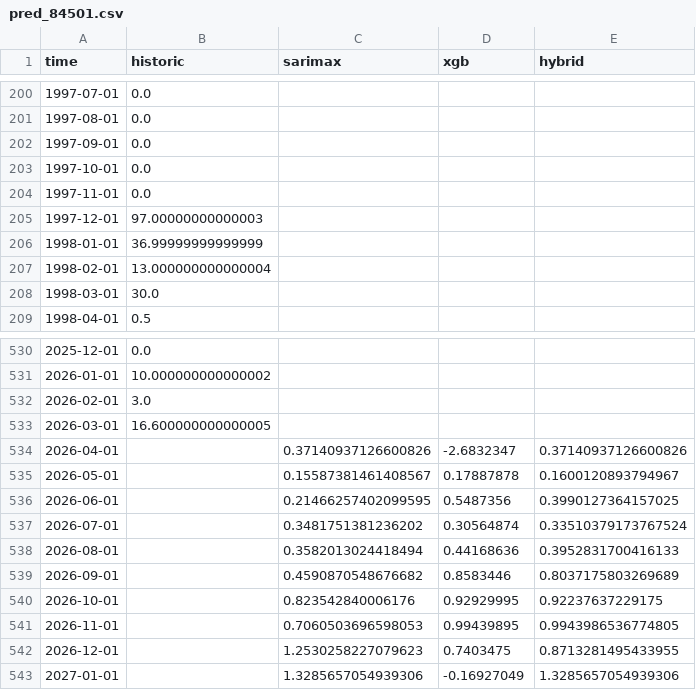
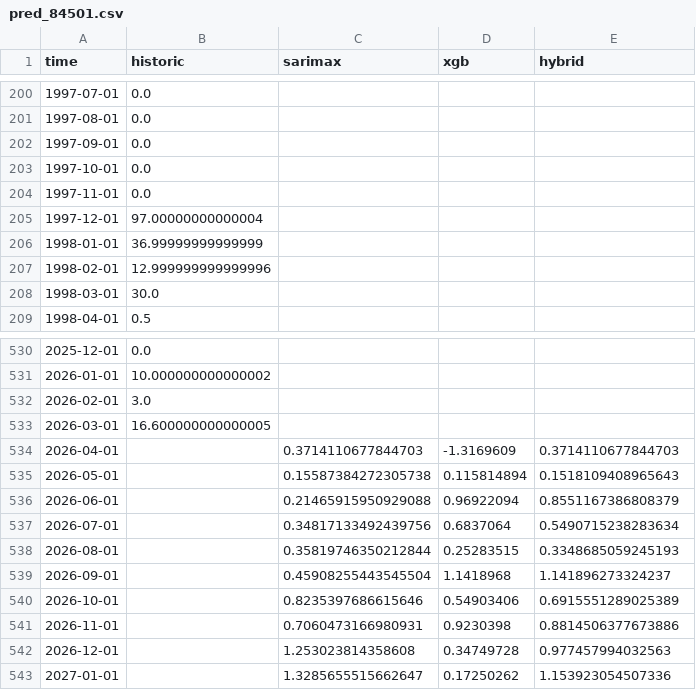
Before and after one commit to nbullonav/nbullonweatherproject, a CSV file: data/pred_84501.csv, drawn as a sheet; only a part is shown, gaps mark what is left out; the diff covers the shown part only.

```diff
--- a/data/pred_84501.csv
+++ b/data/pred_84501.csv
@@ -204,5 +204,5 @@ time,historic,sarimax,xgb,hybrid
 1997-11-01,0.0,,,
-1997-12-01,97.00000000000003,,,
+1997-12-01,97.00000000000004,,,
 1998-01-01,36.99999999999999,,,
-1998-02-01,13.000000000000004,,,
+1998-02-01,12.999999999999996,,,
 1998-03-01,30.0,,,
@@ -533,11 +533,11 @@ time,historic,sarimax,xgb,hybrid
 2026-03-01,16.600000000000005,,,
-2026-04-01,,0.37140937126600826,-2.6832347,0.37140937126600826
-2026-05-01,,0.15587381461408567,0.17887878,0.1600120893794967
-2026-06-01,,0.21466257402099595,0.5487356,0.3990127364157025
-2026-07-01,,0.3481751381236202,0.30564874,0.33510379173767524
-2026-08-01,,0.3582013024418494,0.44168636,0.3952831700416133
-2026-09-01,,0.4590870548676682,0.8583446,0.8037175803269689
-2026-10-01,,0.823542840006176,0.92929995,0.92237637229175
-2026-11-01,,0.7060503696598053,0.99439895,0.9943986536774805
-2026-12-01,,1.2530258227079623,0.7403475,0.8713281495433955
-2027-01-01,,1.3285657054939306,-0.16927049,1.3285657054939306
+2026-04-01,,0.3714110677844703,-1.3169609,0.3714110677844703
+2026-05-01,,0.15587384272305738,0.115814894,0.1518109408965643
+2026-06-01,,0.21465915950929088,0.96922094,0.8551167386808379
+2026-07-01,,0.34817133492439756,0.6837064,0.5490715238283634
+2026-08-01,,0.35819746350212844,0.25283515,0.3348685059245193
+2026-09-01,,0.45908255443545504,1.1418968,1.141896273324237
+2026-10-01,,0.8235397686615646,0.54903406,0.6915551289025389
+2026-11-01,,0.7060473166980931,0.9230398,0.8814506377673886
+2026-12-01,,1.253023814358608,0.34749728,0.977457994032563
+2027-01-01,,1.3285655515662647,0.17250262,1.153923054507336
```
Also changed, not shown: 37 edited cells elsewhere in this file, data/pred_84501_neutral.csv, data/pred_84501_nina_moderada.csv, 5 other files.
